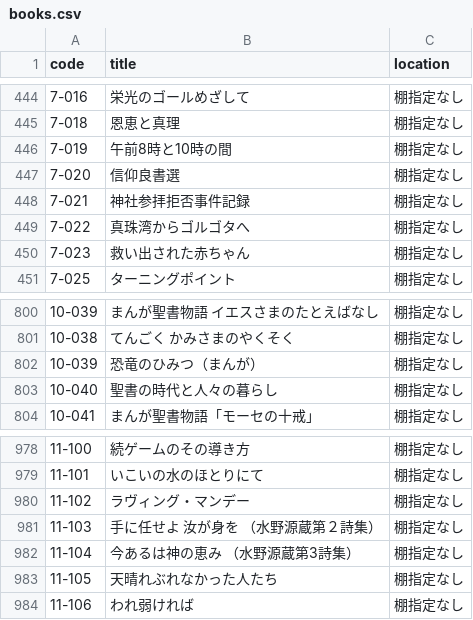
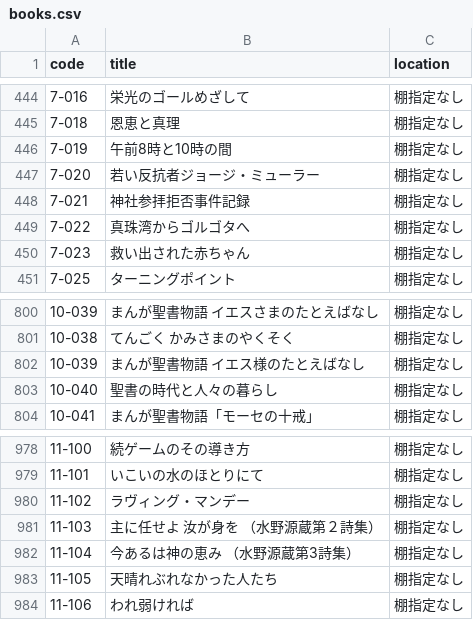
Before and after one commit to LapisCactus/inventory-scanner, a CSV file: books.csv, drawn as a sheet; only a part is shown, gaps mark what is left out; the diff covers the shown part only.

Commit message:
chore: 書籍マスタ更新

```diff
--- a/books.csv
+++ b/books.csv
@@ -446,3 +446,3 @@ code,title,location
 7-019,午前8時と10時の間,棚指定なし
-7-020,信仰良書選,棚指定なし
+7-020,若い反抗者ジョージ・ミューラー,棚指定なし
 7-021,神社参拝拒否事件記録,棚指定なし
@@ -801,3 +801,3 @@ code,title,location
 10-038,てんごく　かみさまのやくそく,棚指定なし
-10-039,恐竜のひみつ（まんが）,棚指定なし
+10-039,まんが聖書物語　イエス様のたとえばなし,棚指定なし
 10-040,聖書の時代と人々の暮らし,棚指定なし
@@ -980,3 +980,3 @@ code,title,location
 11-102,ラヴィング・マンデー,棚指定なし
-11-103,手に任せよ　　汝が身を　　（水野源蔵第２詩集）,棚指定なし
+11-103,主に任せよ　　汝が身を　　（水野源蔵第２詩集）,棚指定なし
 11-104,今あるは神の恵み　　　　　（水野源蔵第3詩集）,棚指定なし
```
Also changed, not shown: 10 edited cells elsewhere in this file.
